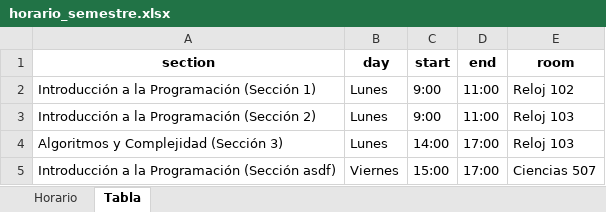
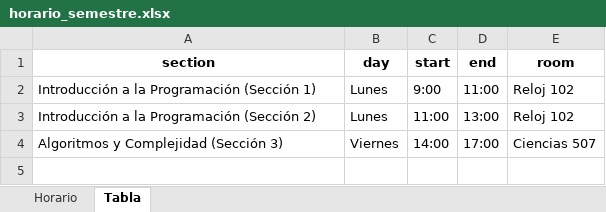
Before and after one commit to CodeByManu/SGA_Verificables, an Excel workbook: horario_semestre.xlsx, sheet Tabla, drawn as a sheet; values as stored, in another font and other column widths than the file's, no borders; the diff names each change by its address in the sheet, - before the commit and + after, or states it on an @@ line.

```diff
--- a/horario_semestre.xlsx (sheet Tabla)
+++ b/horario_semestre.xlsx (sheet Tabla)
-C3 (start): 9:00
+C3 (start): 11:00
-D3 (end): 11:00
+D3 (end): 13:00
-E3 (room): Reloj 103
+E3 (room): Reloj 102
-B4 (day): Lunes
+B4 (day): Viernes
-E4 (room): Reloj 103
+E4 (room): Ciencias 507
-row 5: Introducción a la Programación (Sección asdf) | Viernes | 15:00 | 17:00 | Ciencias 507
```
Also changed, not shown: sheet Horario, 10 other files.
